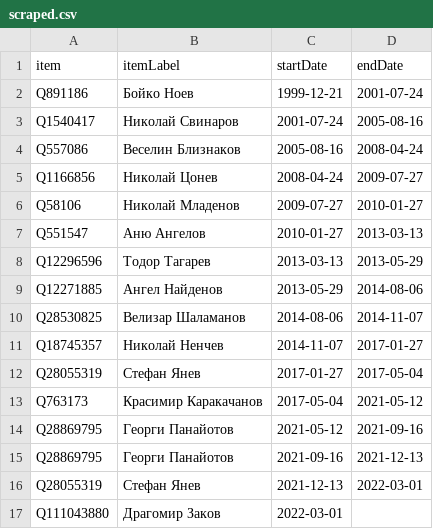
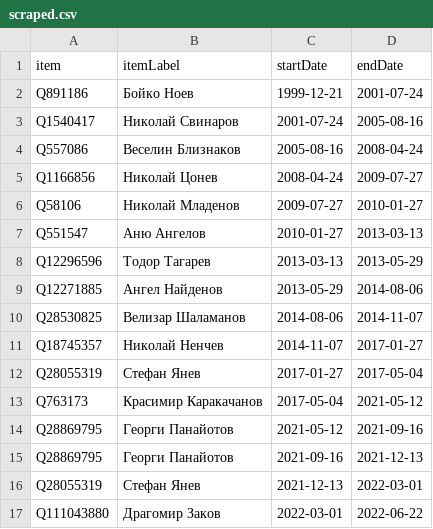
Before and after one commit to every-politician-scrapers/bulgaria-cabinet, a CSV file: sources/defence-bgwiki/scraped.csv, drawn as a sheet.

```diff
--- a/sources/defence-bgwiki/scraped.csv
+++ b/sources/defence-bgwiki/scraped.csv
@@ -16,2 +16,2 @@ Q28869795,Георги Панайотов,2021-09-16,2021-12-13
 Q28055319,Стефан Янев,2021-12-13,2022-03-01
-Q111043880,Драгомир Заков,2022-03-01,
+Q111043880,Драгомир Заков,2022-03-01,2022-06-22
```
Also changed, not shown: sources/defence-bgwiki/wikidata.csv, sources/foreign-bgwiki/diff.csv, 4 other files.
